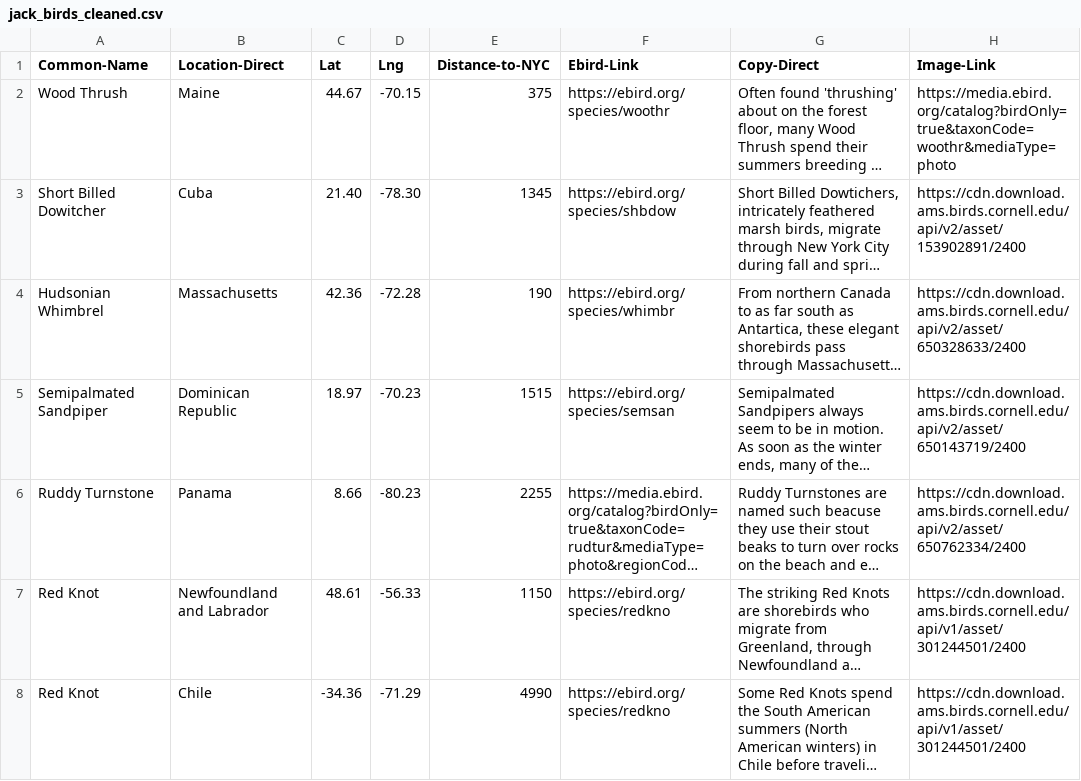
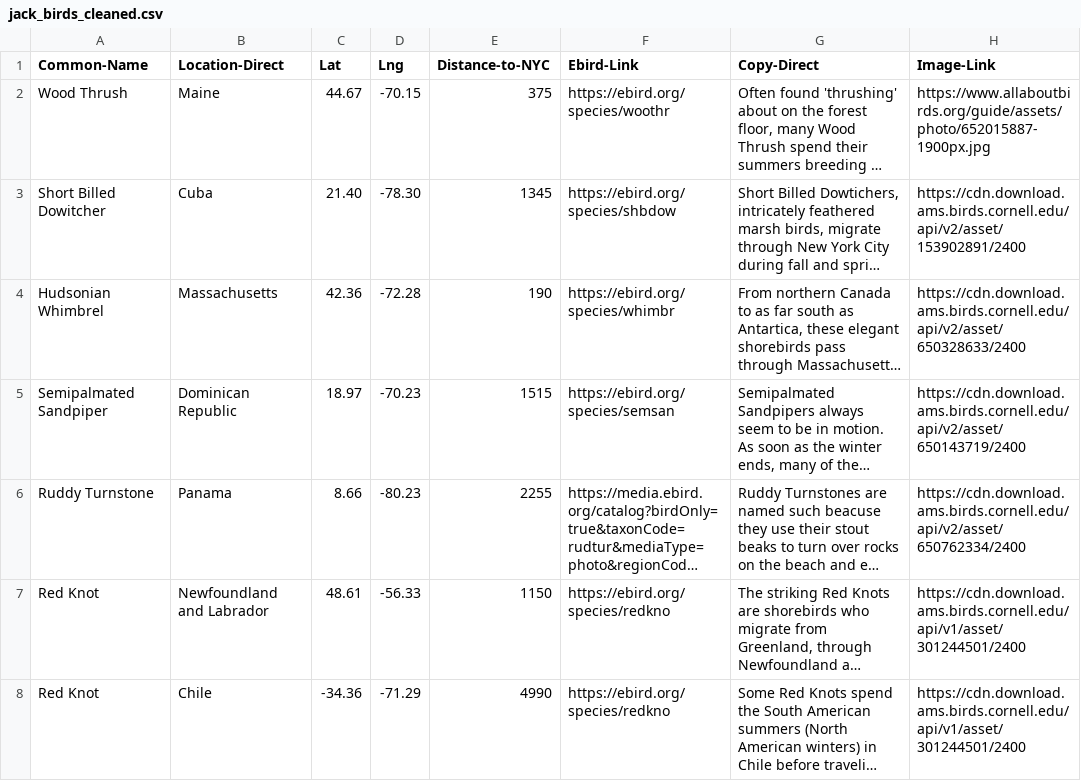
Before and after one commit to irawoajasin/iBird, a CSV file: public/jack_birds_cleaned.csv, drawn as a sheet; only a part is shown; long unchanged cells end in …; the diff names each change by its address in the sheet, - before the commit and + after, or states it on an @@ line.

Commit message:
polishes to broken images, opacity, and nyc error

```diff
--- a/public/jack_birds_cleaned.csv
+++ b/public/jack_birds_cleaned.csv
-H2 (Image-Link): https://media.ebird.org/catalog?birdOnly=true&taxonCode=woothr&mediaType=photo
+H2 (Image-Link): https://www.allaboutbirds.org/guide/assets/photo/652015887-1900px.jpg
```
Also changed, not shown: 2 other files.
